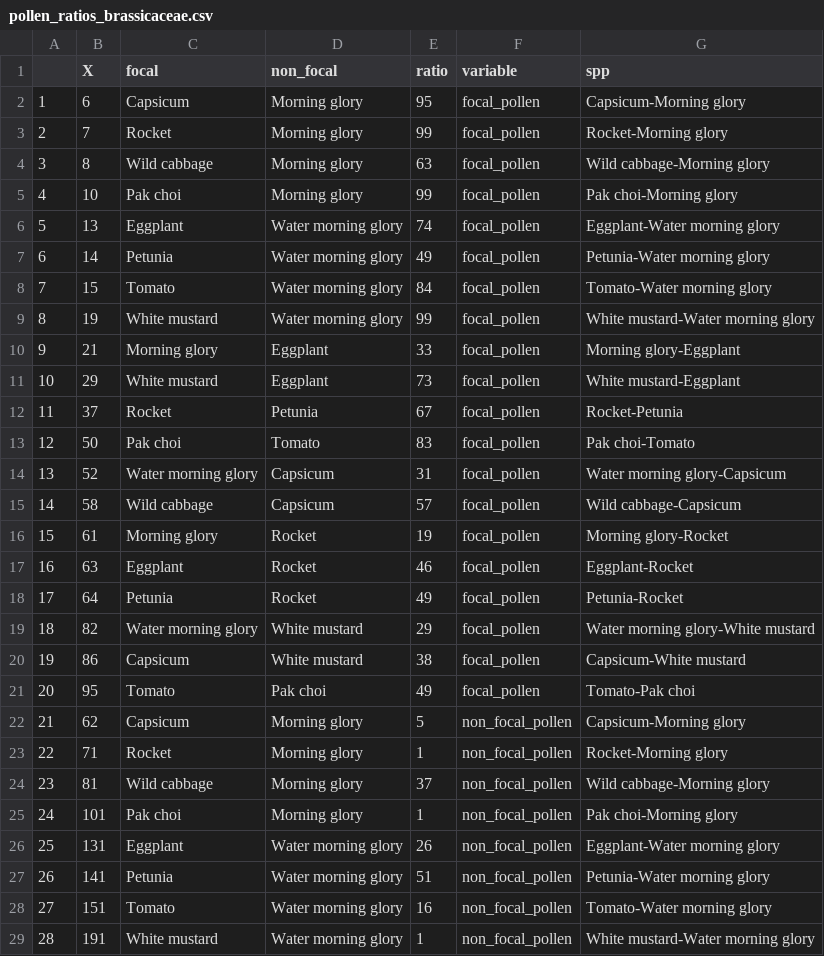
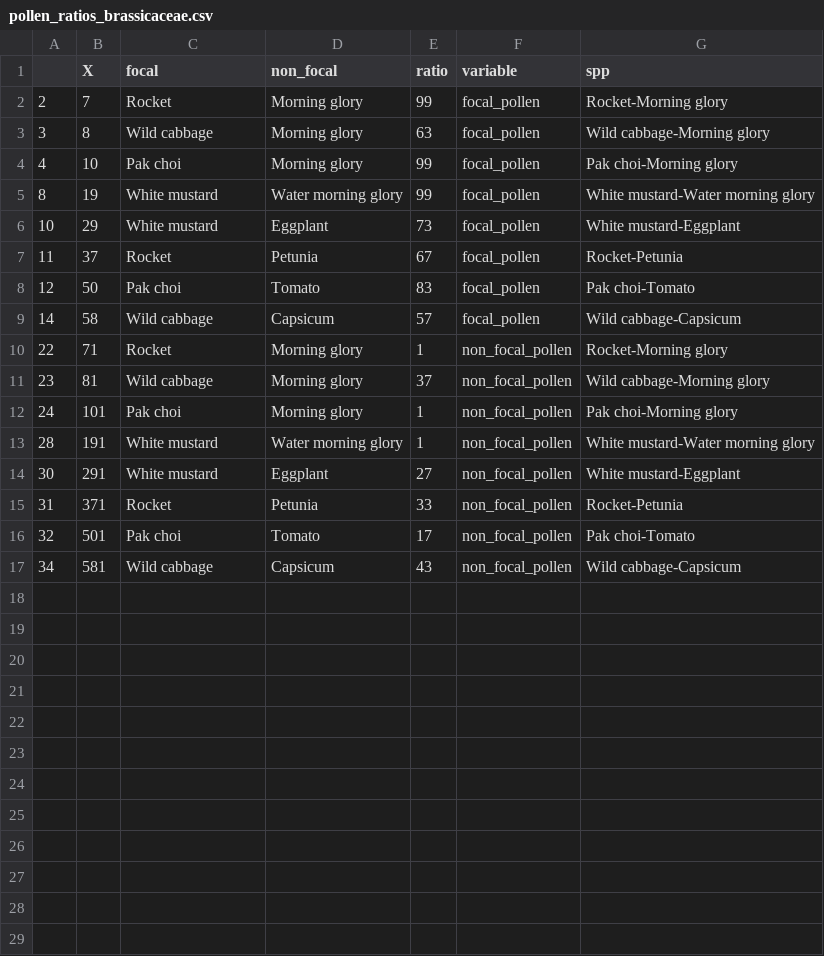
Before and after one commit to JoseBSL/HP_pollen_experiment, a CSV file: Rmd/Data/pollen_ratios_brassicaceae.csv, drawn as a sheet; only a part is shown; the shorter side is filled out with more unchanged rows; the diff covers the shown part only.

```diff
--- a/Rmd/Data/pollen_ratios_brassicaceae.csv
+++ b/Rmd/Data/pollen_ratios_brassicaceae.csv
@@ -1,3 +1,2 @@
 "","X","focal","non_focal","ratio","variable","spp"
-"1",6,"Capsicum","Morning glory",95,"focal_pollen","Capsicum-Morning glory"
 "2",7,"Rocket","Morning glory",99,"focal_pollen","Rocket-Morning glory"
@@ -5,7 +4,3 @@
 "4",10,"Pak choi","Morning glory",99,"focal_pollen","Pak choi-Morning glory"
-"5",13,"Eggplant","Water morning glory",74,"focal_pollen","Eggplant-Water morning glory"
-"6",14,"Petunia","Water morning glory",49,"focal_pollen","Petunia-Water morning glory"
-"7",15,"Tomato","Water morning glory",84,"focal_pollen","Tomato-Water morning glory"
 "8",19,"White mustard","Water morning glory",99,"focal_pollen","White mustard-Water morning glory"
-"9",21,"Morning glory","Eggplant",33,"focal_pollen","Morning glory-Eggplant"
 "10",29,"White mustard","Eggplant",73,"focal_pollen","White mustard-Eggplant"
@@ -13,11 +8,3 @@
 "12",50,"Pak choi","Tomato",83,"focal_pollen","Pak choi-Tomato"
-"13",52,"Water morning glory","Capsicum",31,"focal_pollen","Water morning glory-Capsicum"
 "14",58,"Wild cabbage","Capsicum",57,"focal_pollen","Wild cabbage-Capsicum"
-"15",61,"Morning glory","Rocket",19,"focal_pollen","Morning glory-Rocket"
-"16",63,"Eggplant","Rocket",46,"focal_pollen","Eggplant-Rocket"
-"17",64,"Petunia","Rocket",49,"focal_pollen","Petunia-Rocket"
-"18",82,"Water morning glory","White mustard",29,"focal_pollen","Water morning glory-White mustard"
-"19",86,"Capsicum","White mustard",38,"focal_pollen","Capsicum-White mustard"
-"20",95,"Tomato","Pak choi",49,"focal_pollen","Tomato-Pak choi"
-"21",62,"Capsicum","Morning glory",5,"non_focal_pollen","Capsicum-Morning glory"
 "22",71,"Rocket","Morning glory",1,"non_focal_pollen","Rocket-Morning glory"
@@ -25,5 +12,2 @@
 "24",101,"Pak choi","Morning glory",1,"non_focal_pollen","Pak choi-Morning glory"
-"25",131,"Eggplant","Water morning glory",26,"non_focal_pollen","Eggplant-Water morning glory"
-"26",141,"Petunia","Water morning glory",51,"non_focal_pollen","Petunia-Water morning glory"
-"27",151,"Tomato","Water morning glory",16,"non_focal_pollen","Tomato-Water morning glory"
 "28",191,"White mustard","Water morning glory",1,"non_focal_pollen","White mustard-Water morning glory"
```
Also changed, not shown: 8 removed rows elsewhere in this file, Rmd/Data/pollen_ratios_convolvulaceae.csv, Rmd/Data/pollen_ratios_solanaceae.csv, 3 other files.
